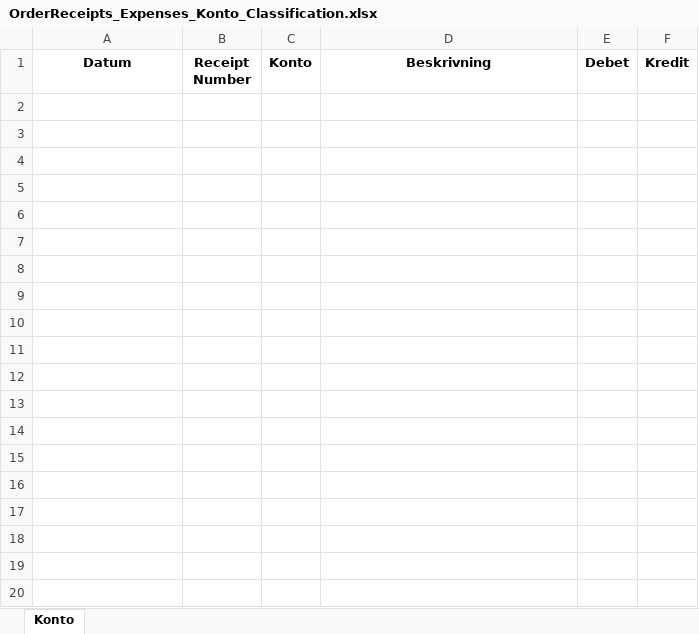
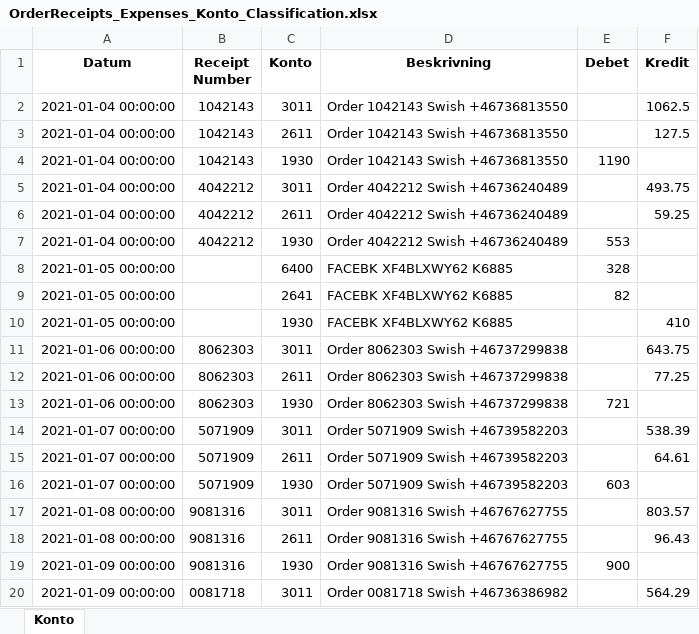
Before and after one commit to indbox/indbox.github.io, an Excel workbook: finance/OrderReceipts_Expenses_Konto_Classification.xlsx, sheet Konto, drawn as a sheet; only a part is shown; values as stored, in another font and other column widths than the file's, no borders; the diff covers the shown part only; the diff names each change by its address in the sheet, - before the commit and + after, or states it on an @@ line.

Commit message:
OrderReceipts_Expenses_Konto_Classification.xlsx/OrderReceipts_Expenses_Konto_Classification.csv: Entered 36 new rows for week ending 2021-01-10 (total 36 rows)

```diff
--- a/finance/OrderReceipts_Expenses_Konto_Classification.xlsx (sheet Konto)
+++ b/finance/OrderReceipts_Expenses_Konto_Classification.xlsx (sheet Konto)
+row 2: 2021-01-04 00:00:00 | 1042143 | 3011 | Order 1042143 Swish +46736813550 |  | 1062.5
+row 3: 2021-01-04 00:00:00 | 1042143 | 2611 | Order 1042143 Swish +46736813550 |  | 127.5
+row 4: 2021-01-04 00:00:00 | 1042143 | 1930 | Order 1042143 Swish +46736813550 | 1190
+row 5: 2021-01-04 00:00:00 | 4042212 | 3011 | Order 4042212 Swish +46736240489 |  | 493.75
+row 6: 2021-01-04 00:00:00 | 4042212 | 2611 | Order 4042212 Swish +46736240489 |  | 59.25
+row 7: 2021-01-04 00:00:00 | 4042212 | 1930 | Order 4042212 Swish +46736240489 | 553
+row 8: 2021-01-05 00:00:00 |  | 6400 | FACEBK XF4BLXWY62 K6885 | 328
+row 9: 2021-01-05 00:00:00 |  | 2641 | FACEBK XF4BLXWY62 K6885 | 82
+row 10: 2021-01-05 00:00:00 |  | 1930 | FACEBK XF4BLXWY62 K6885 |  | 410
+row 11: 2021-01-06 00:00:00 | 8062303 | 3011 | Order 8062303 Swish +46737299838 |  | 643.75
+row 12: 2021-01-06 00:00:00 | 8062303 | 2611 | Order 8062303 Swish +46737299838 |  | 77.25
+row 13: 2021-01-06 00:00:00 | 8062303 | 1930 | Order 8062303 Swish +46737299838 | 721
+row 14: 2021-01-07 00:00:00 | 5071909 | 3011 | Order 5071909 Swish +46739582203 |  | 538.39
+row 15: 2021-01-07 00:00:00 | 5071909 | 2611 | Order 5071909 Swish +46739582203 |  | 64.61
+row 16: 2021-01-07 00:00:00 | 5071909 | 1930 | Order 5071909 Swish +46739582203 | 603
+row 17: 2021-01-08 00:00:00 | 9081316 | 3011 | Order 9081316 Swish +46767627755 |  | 803.57
+row 18: 2021-01-08 00:00:00 | 9081316 | 2611 | Order 9081316 Swish +46767627755 |  | 96.43
+row 19: 2021-01-09 00:00:00 | 9081316 | 1930 | Order 9081316 Swish +46767627755 | 900
+row 20: 2021-01-09 00:00:00 | 0081718 | 3011 | Order 0081718 Swish +46736386982 |  | 564.29
```
Also changed, not shown: 17 added rows elsewhere in this sheet, 1 other file.
